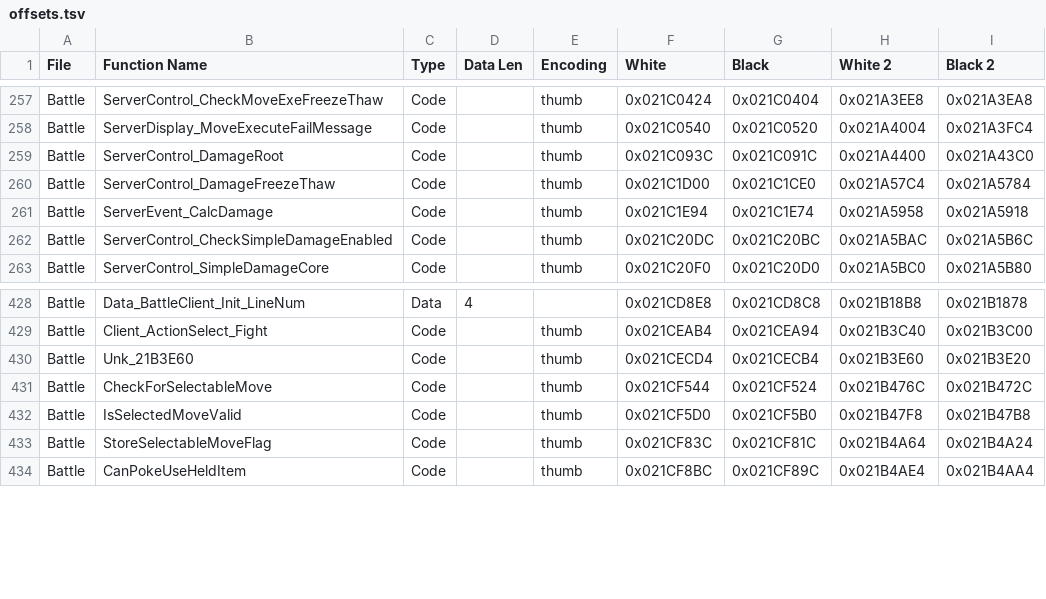
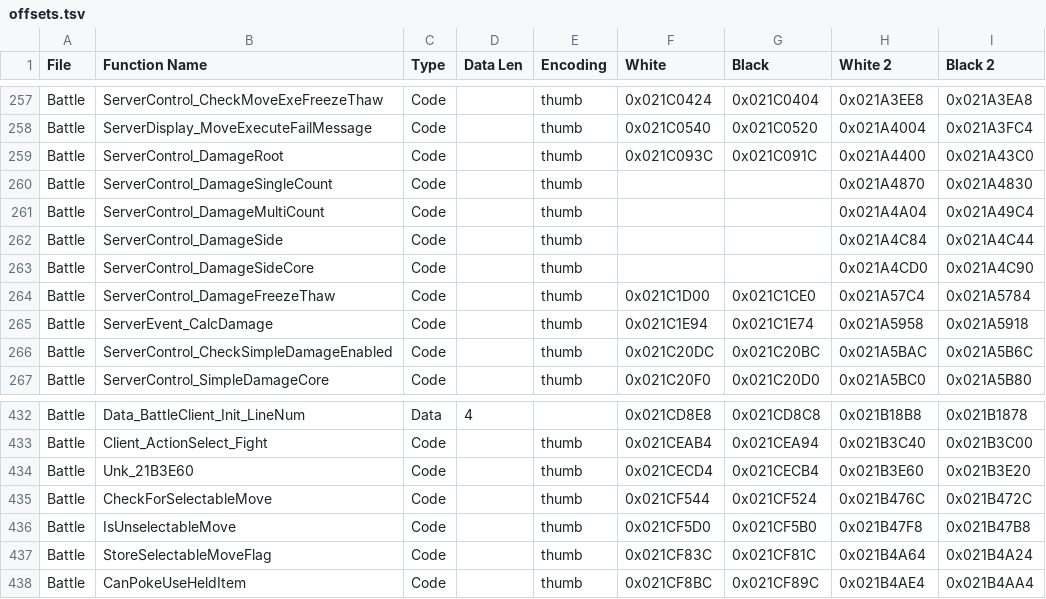
Before and after one commit to DaSquyd/universal-pokemon-randomizer-zx, a TSV file: src/com/dabomstew/pkrandom/config/paragonlite/offsets.tsv, drawn as a sheet; only a part is shown, gaps mark what is left out.

```diff
--- a/src/com/dabomstew/pkrandom/config/paragonlite/offsets.tsv
+++ b/src/com/dabomstew/pkrandom/config/paragonlite/offsets.tsv
@@ -259,2 +259,6 @@ Battle	ServerDisplay_MoveExecuteFailMessage	Code		thumb	0x021C0540	0x021C0520	0x
 Battle	ServerControl_DamageRoot	Code		thumb	0x021C093C	0x021C091C	0x021A4400	0x021A43C0
+Battle	ServerControl_DamageSingleCount	Code		thumb			0x021A4870	0x021A4830
+Battle	ServerControl_DamageMultiCount	Code		thumb			0x021A4A04	0x021A49C4
+Battle	ServerControl_DamageSide	Code		thumb			0x021A4C84	0x021A4C44
+Battle	ServerControl_DamageSideCore	Code		thumb			0x021A4CD0	0x021A4C90
 Battle	ServerControl_DamageFreezeThaw	Code		thumb	0x021C1D00	0x021C1CE0	0x021A57C4	0x021A5784
@@ -431,3 +435,3 @@ Battle	Unk_21B3E60	Code		thumb	0x021CECD4	0x021CECB4	0x021B3E60	0x021B3E20
 Battle	CheckForSelectableMove	Code		thumb	0x021CF544	0x021CF524	0x021B476C	0x021B472C
-Battle	IsSelectedMoveValid	Code		thumb	0x021CF5D0	0x021CF5B0	0x021B47F8	0x021B47B8
+Battle	IsUnselectableMove	Code		thumb	0x021CF5D0	0x021CF5B0	0x021B47F8	0x021B47B8
 Battle	StoreSelectableMoveFlag	Code		thumb	0x021CF83C	0x021CF81C	0x021B4A64	0x021B4A24
```
Also changed, not shown: 7 other files.
